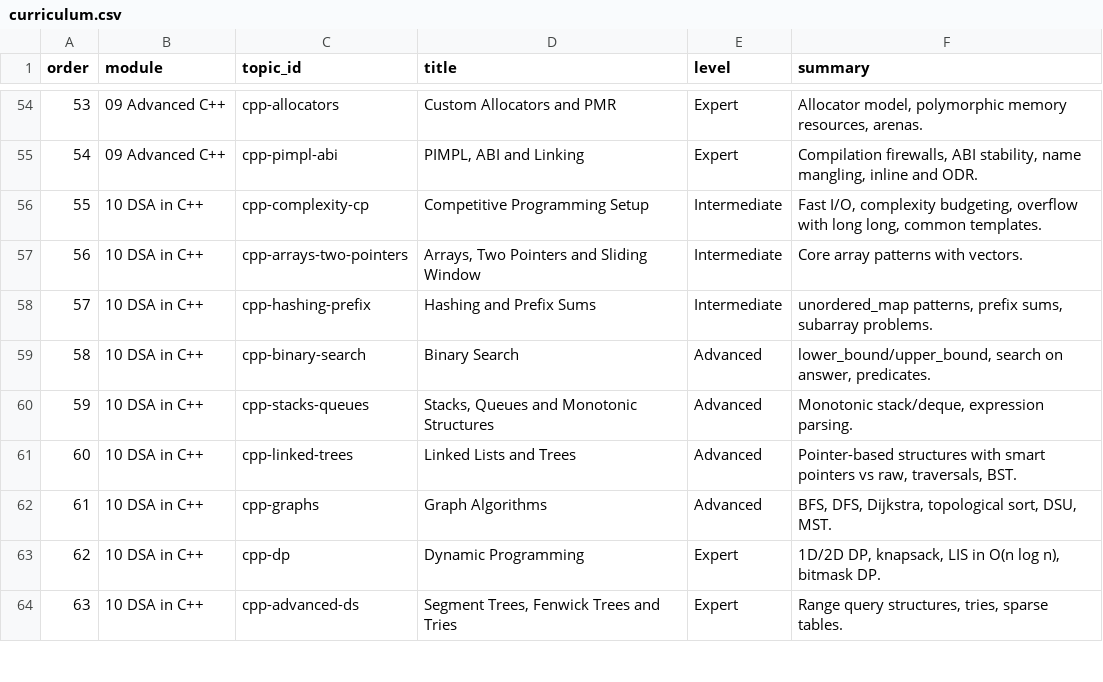
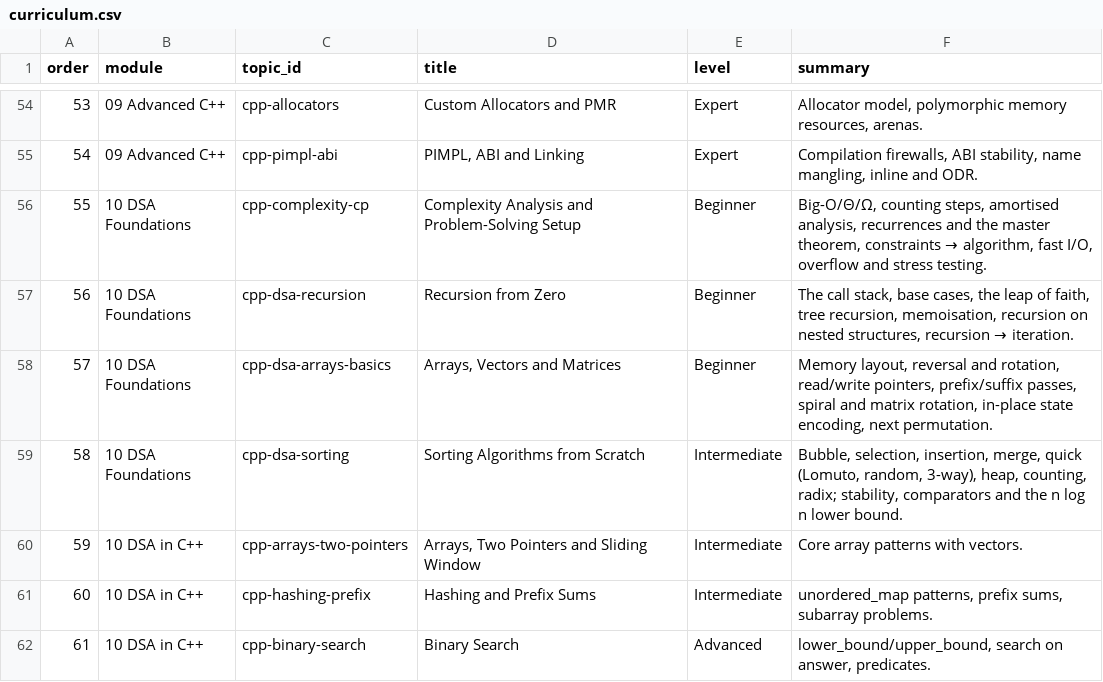
Before and after one commit to Jinadev15/coding-practice, a CSV file: content/cpp/curriculum.csv, drawn as a sheet; only a part is shown, gaps mark what is left out; the shorter side is filled out with more unchanged rows; addresses are those after the commit; the diff names each change by its address in the sheet, - before the commit and + after, or states it on an @@ line.

```diff
--- a/content/cpp/curriculum.csv
+++ b/content/cpp/curriculum.csv
-B56 (module): 10 DSA in C++
+B56 (module): 10 DSA Foundations
-D56 (title): Competitive Programming Setup
+D56 (title): Complexity Analysis and Problem-Solving Setup
-E56 (level): Intermediate
+E56 (level): Beginner
@@ F56 (summary): Fast I/O, complexity budgeting, overflow with long long, common templates. → Big-O/Θ/Ω, counting steps, amortised analysis, recurrences and the master theorem, constraints → algorithm, fast I/O, overflow and stress testing. @@
+row 57: 56 | 10 DSA Foundations | cpp-dsa-recursion | Recursion from Zero | Beginner | The call stack, base cases, the leap of faith, tree recursion, memoisation, recursion on nested structures, recursion → iteration.
+row 58: 57 | 10 DSA Foundations | cpp-dsa-arrays-basics | Arrays, Vectors and Matrices | Beginner | Memory layout, reversal and rotation, read/write pointers, prefix/suffix passes, spiral and matrix rotation, in-place state encoding, next permutation.
+row 59: 58 | 10 DSA Foundations | cpp-dsa-sorting | Sorting Algorithms from Scratch | Intermediate | Bubble, selection, insertion, merge, quick (Lomuto, random, 3-way), heap, counting, radix; stability, comparators and the n log n lower bound.
@@ column A (order) renumbered from row 60 down @@
```
Also changed, not shown: 39 other files.
